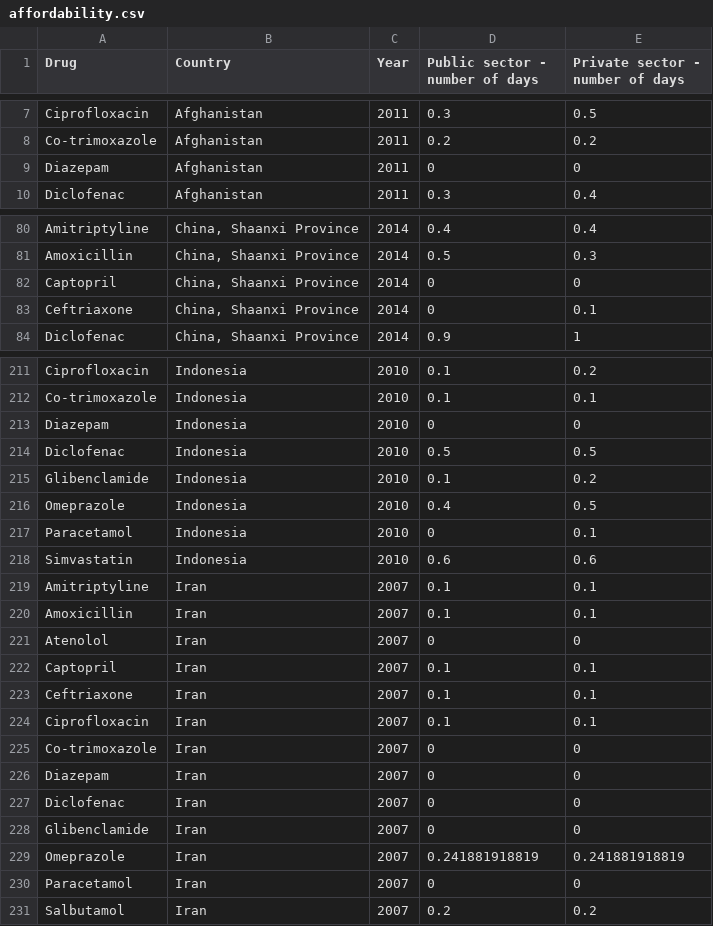
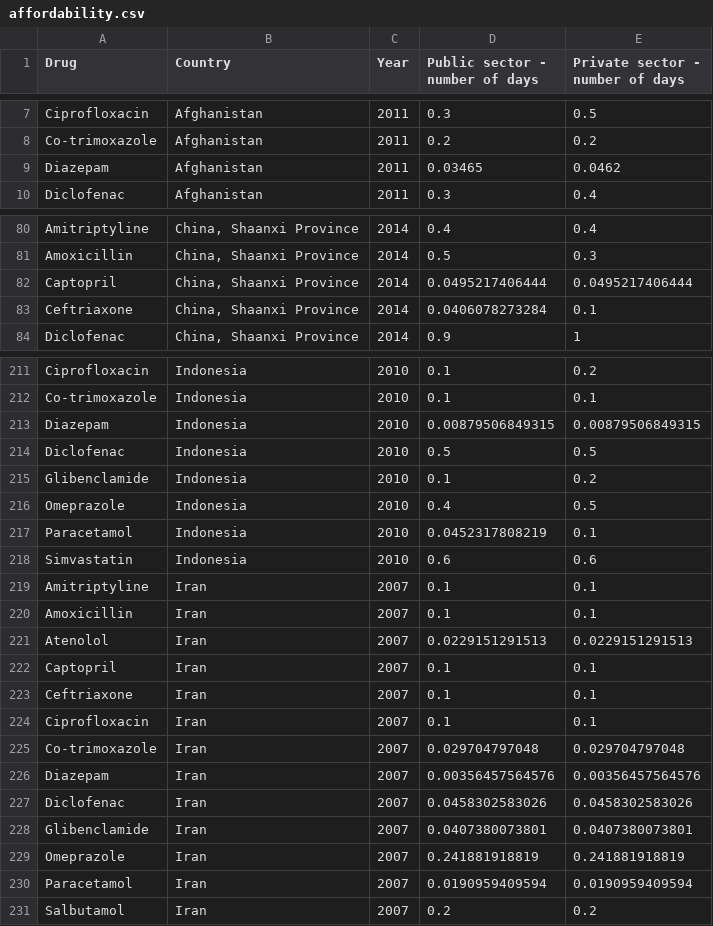
Before and after one commit to ELPTFASSN/medicamentalia-theme, a CSV file: assets/csv/affordability.csv, drawn as a sheet; only a part is shown, gaps mark what is left out; the diff covers the shown part only.

Commit message:
Fix rounding errors for some affordability data points (looked free when they are not)

```diff
--- a/assets/csv/affordability.csv
+++ b/assets/csv/affordability.csv
@@ -8,3 +8,3 @@ Ciprofloxacin,Afghanistan,2011,0.3,0.5
 Co-trimoxazole,Afghanistan,2011,0.2,0.2
-Diazepam,Afghanistan,2011,0,0
+Diazepam,Afghanistan,2011,0.03465,0.0462
 Diclofenac,Afghanistan,2011,0.3,0.4
@@ -81,4 +81,4 @@ Amitriptyline,"China, Shaanxi Province",2014,0.4,0.4
 Amoxicillin,"China, Shaanxi Province",2014,0.5,0.3
-Captopril,"China, Shaanxi Province",2014,0,0
-Ceftriaxone,"China, Shaanxi Province",2014,0,0.1
+Captopril,"China, Shaanxi Province",2014,0.0495217406444,0.0495217406444
+Ceftriaxone,"China, Shaanxi Province",2014,0.0406078273284,0.1
 Diclofenac,"China, Shaanxi Province",2014,0.9,1
@@ -212,3 +212,3 @@ Ciprofloxacin,Indonesia,2010,0.1,0.2
 Co-trimoxazole,Indonesia,2010,0.1,0.1
-Diazepam,Indonesia,2010,0,0
+Diazepam,Indonesia,2010,0.00879506849315,0.00879506849315
 Diclofenac,Indonesia,2010,0.5,0.5
@@ -216,3 +216,3 @@ Glibenclamide,Indonesia,2010,0.1,0.2
 Omeprazole,Indonesia,2010,0.4,0.5
-Paracetamol,Indonesia,2010,0,0.1
+Paracetamol,Indonesia,2010,0.0452317808219,0.1
 Simvastatin,Indonesia,2010,0.6,0.6
@@ -220,3 +220,3 @@ Amitriptyline,Iran,2007,0.1,0.1
 Amoxicillin,Iran,2007,0.1,0.1
-Atenolol,Iran,2007,0,0
+Atenolol,Iran,2007,0.0229151291513,0.0229151291513
 Captopril,Iran,2007,0.1,0.1
@@ -224,8 +224,8 @@ Ceftriaxone,Iran,2007,0.1,0.1
 Ciprofloxacin,Iran,2007,0.1,0.1
-Co-trimoxazole,Iran,2007,0,0
-Diazepam,Iran,2007,0,0
-Diclofenac,Iran,2007,0,0
-Glibenclamide,Iran,2007,0,0
+Co-trimoxazole,Iran,2007,0.029704797048,0.029704797048
+Diazepam,Iran,2007,0.00356457564576,0.00356457564576
+Diclofenac,Iran,2007,0.0458302583026,0.0458302583026
+Glibenclamide,Iran,2007,0.0407380073801,0.0407380073801
 Omeprazole,Iran,2007,0.241881918819,0.241881918819
-Paracetamol,Iran,2007,0,0
+Paracetamol,Iran,2007,0.0190959409594,0.0190959409594
 Salbutamol,Iran,2007,0.2,0.2
```
Also changed, not shown: 5 edited cells elsewhere in this file, dist/csv/affordability.csv.
